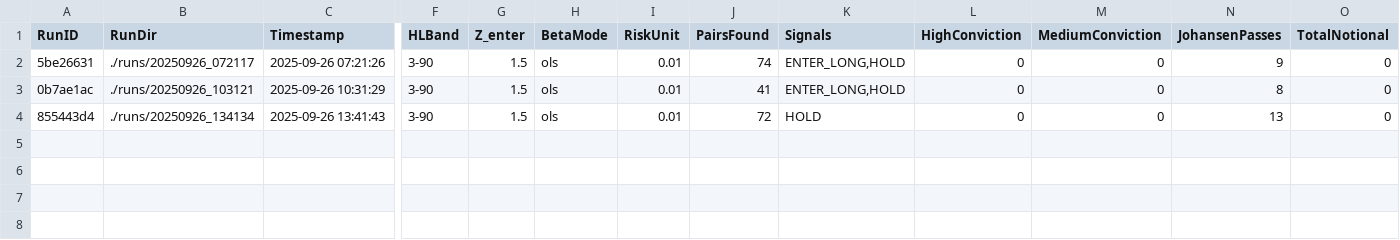
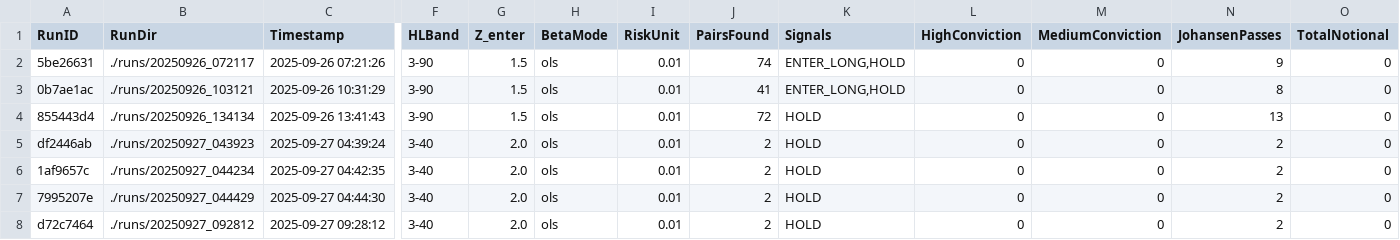
Before and after one commit to infamymetes/NTO, a CSV file: runs/run_ledger.csv, drawn as a sheet; only a part is shown, gaps mark what is left out; rows hold the shown columns only; the diff names each change by its address in the sheet, - before the commit and + after, or states it on an @@ line.

```diff
--- a/runs/run_ledger.csv
+++ b/runs/run_ledger.csv
+row 5: df2446ab | ./runs/20250927_043923 | 2025-09-27 04:39:24 | 3-40 | 2.0 | ols | 0.01 | 2 | HOLD | 0 | 0 | 2 | 0
+row 6: 1af9657c | ./runs/20250927_044234 | 2025-09-27 04:42:35 | 3-40 | 2.0 | ols | 0.01 | 2 | HOLD | 0 | 0 | 2 | 0
+row 7: 7995207e | ./runs/20250927_044429 | 2025-09-27 04:44:30 | 3-40 | 2.0 | ols | 0.01 | 2 | HOLD | 0 | 0 | 2 | 0
+row 8: d72c7464 | ./runs/20250927_092812 | 2025-09-27 09:28:12 | 3-40 | 2.0 | ols | 0.01 | 2 | HOLD | 0 | 0 | 2 | 0
```
Also changed, not shown: 27 other files.
